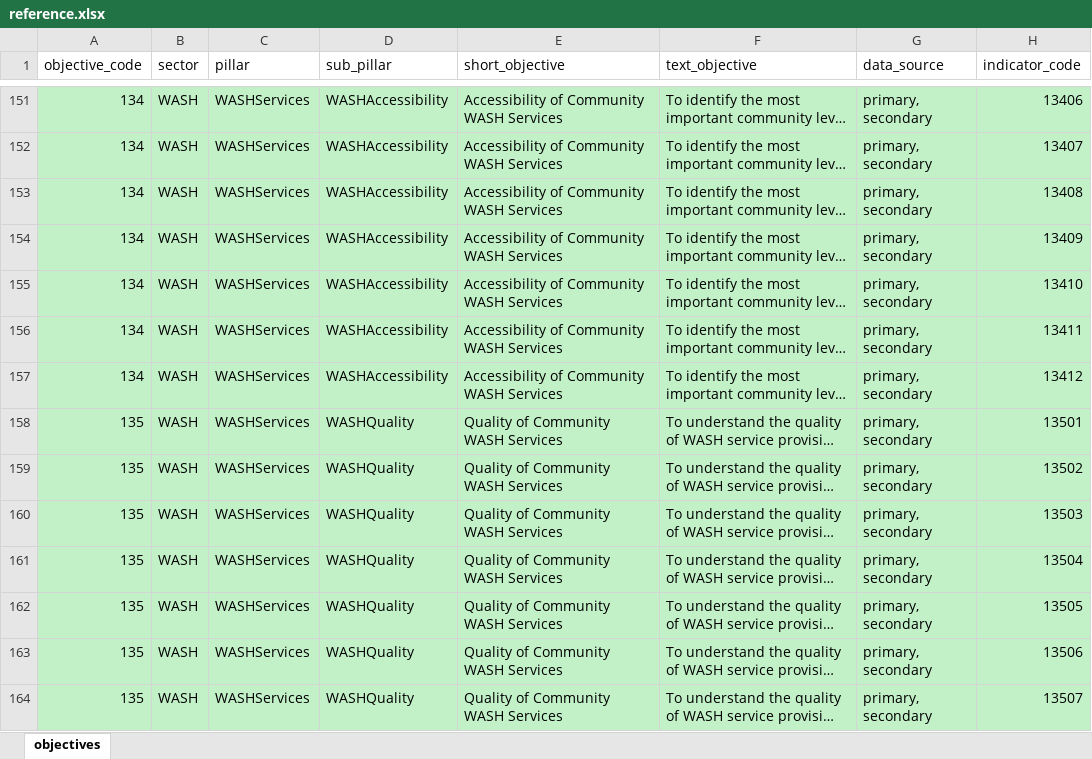
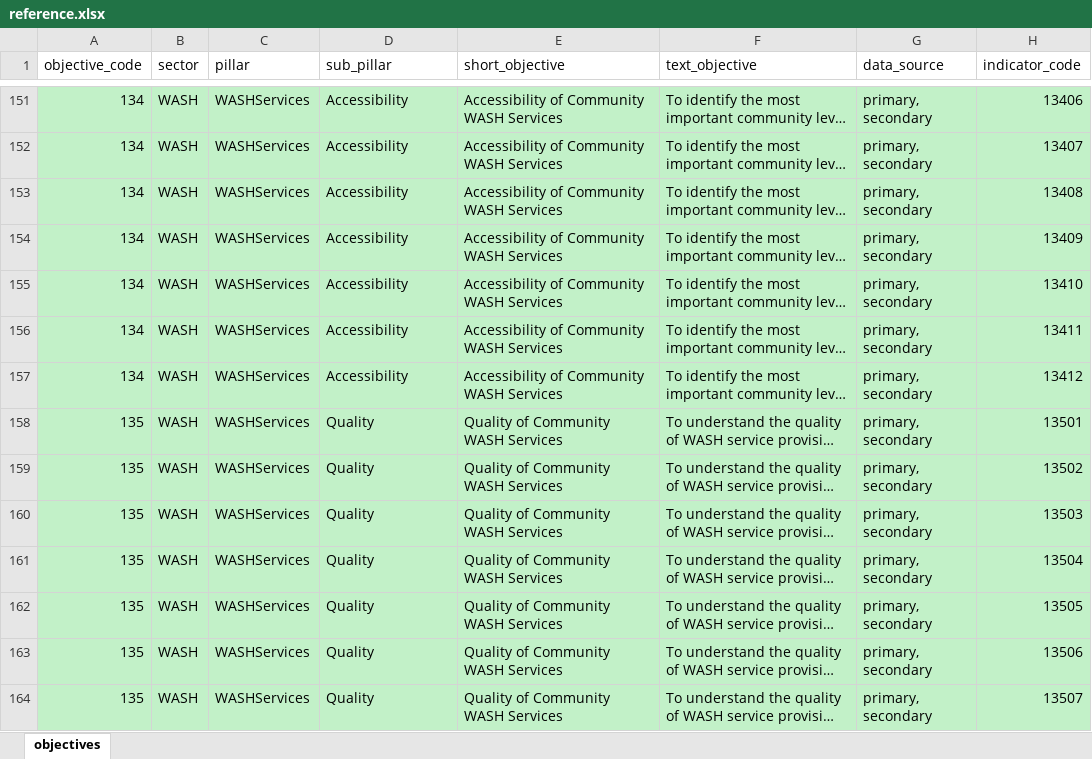
Before and after one commit to SaeedR1987/public_health_resources, an Excel workbook: inst/resources/reference.xlsx, sheet objectives, drawn as a sheet; only a part is shown, gaps mark what is left out; long unchanged cells end in …; values as stored, in another font and other column widths than the file's, no borders; the diff covers the shown part only; the diff names each change by its address in the sheet, - before the commit and + after, or states it on an @@ line.

```diff
--- a/inst/resources/reference.xlsx (sheet objectives)
+++ b/inst/resources/reference.xlsx (sheet objectives)
-D151:D157 (sub_pillar): WASHAccessibility
+D151:D157 (sub_pillar): Accessibility
-D158:D164 (sub_pillar): WASHQuality
+D158:D164 (sub_pillar): Quality
```
Also changed, not shown: 184 edited cells elsewhere in this sheet, 1 other file.
